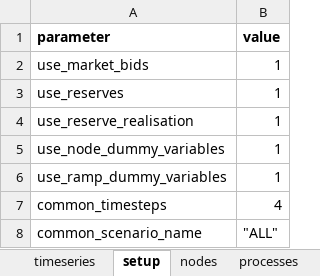
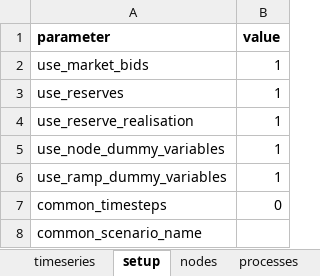
Before and after one commit to predicer-tools/Predicer, an Excel workbook: input_data/input_data.xlsx, sheet setup, drawn as a sheet; values as stored, in another font and other column widths than the file's, no borders; the diff names each change by its address in the sheet, - before the commit and + after, or states it on an @@ line.

```diff
--- a/input_data/input_data.xlsx (sheet setup)
+++ b/input_data/input_data.xlsx (sheet setup)
-B7 (value): 4
+B7 (value): 0
-B8 (value): "ALL"
+B8 (value): (empty)
```
Also changed, not shown: sheet processes, input_data/example_model.xlsx, input_data/input_data_common_start.xlsx, 4 other files.
